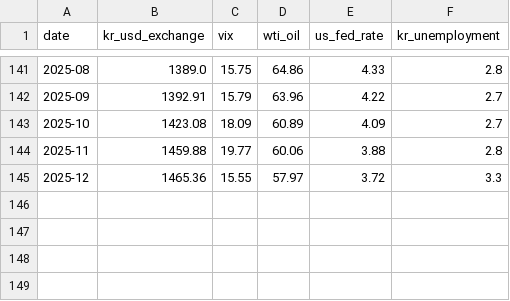
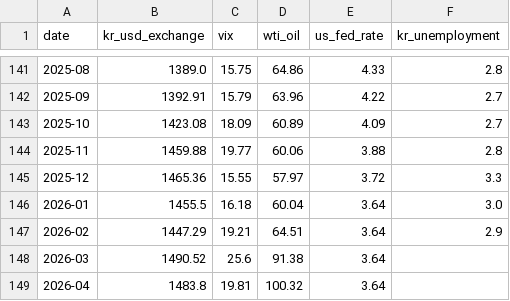
Before and after one commit to PoomSaengPoomSa/POOM-AI, a CSV file: data/ml/fred_m.csv, drawn as a sheet; only a part is shown, gaps mark what is left out.

```diff
--- a/data/ml/fred_m.csv
+++ b/data/ml/fred_m.csv
@@ -145 +145,5 @@
 2025-12,1465.36,15.55,57.97,3.72,3.3
+2026-01,1455.5,16.18,60.04,3.64,3.0
+2026-02,1447.29,19.21,64.51,3.64,2.9
+2026-03,1490.52,25.6,91.38,3.64,
+2026-04,1483.8,19.81,100.32,3.64,
```
Also changed, not shown: data/ml/ecos_m.csv, data/ml/fred_d.csv, 12 other files.
